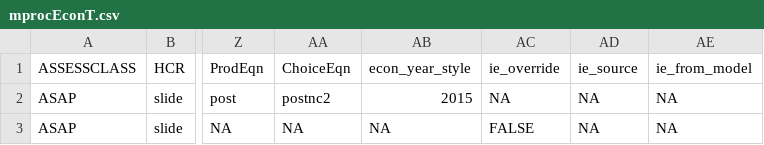
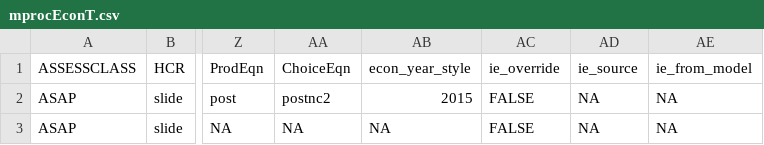
Before and after one commit to COCA-NEgroundfishMSE/groundfish-MSE, a CSV file: modelParameters/mprocEconT.csv, drawn as a sheet; only a part is shown, gaps mark what is left out; the diff names each change by its address in the sheet, - before the commit and + after, or states it on an @@ line.

Commit message:
ie_override to FALSE

```diff
--- a/modelParameters/mprocEconT.csv
+++ b/modelParameters/mprocEconT.csv
-AC2 (ie_override): NA
+AC2 (ie_override): FALSE
```
